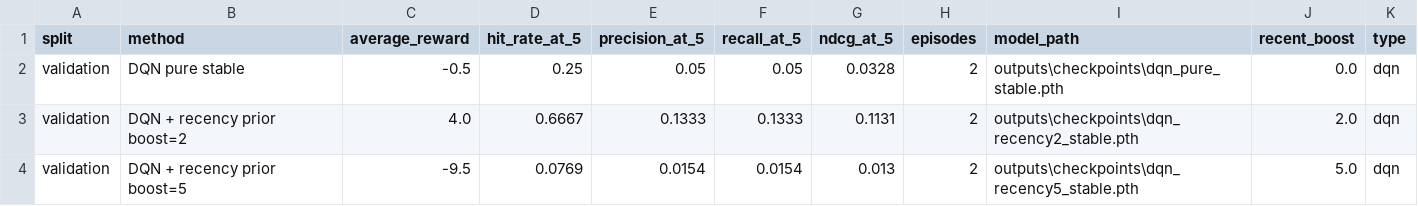
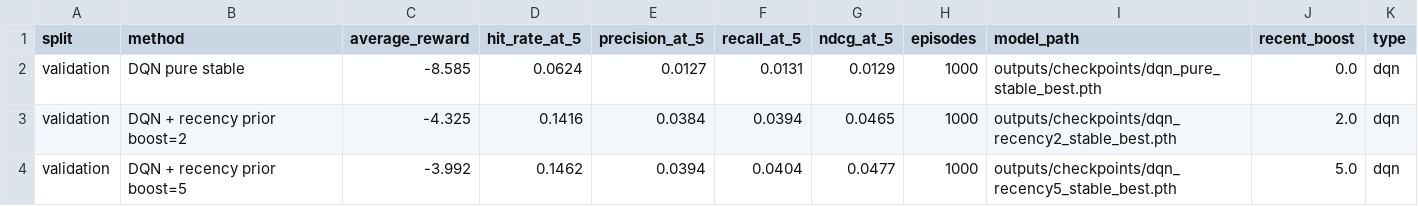
Before and after one commit to dangnguyenhoai/drl-product-recommendation, a CSV file: outputs/logs/visualization_smoke/validation_model_selection.csv, drawn as a sheet.

```diff
--- a/outputs/logs/visualization_smoke/validation_model_selection.csv
+++ b/outputs/logs/visualization_smoke/validation_model_selection.csv
@@ -1,4 +1,4 @@
 split,method,average_reward,hit_rate_at_5,precision_at_5,recall_at_5,ndcg_at_5,episodes,model_path,recent_boost,type
-validation,DQN pure stable,-0.5,0.25,0.05,0.05,0.0328,2,outputs\checkpoints\dqn_pure_stable.pth,0.0,dqn
-validation,DQN + recency prior boost=2,4.0,0.6667,0.1333,0.1333,0.1131,2,outputs\checkpoints\dqn_recency2_stable.pth,2.0,dqn
-validation,DQN + recency prior boost=5,-9.5,0.0769,0.0154,0.0154,0.013,2,outputs\checkpoints\dqn_recency5_stable.pth,5.0,dqn
+validation,DQN pure stable,-8.585,0.0624,0.0127,0.0131,0.0129,1000,outputs/checkpoints/dqn_pure_stable_best.pth,0.0,dqn
+validation,DQN + recency prior boost=2,-4.325,0.1416,0.0384,0.0394,0.0465,1000,outputs/checkpoints/dqn_recency2_stable_best.pth,2.0,dqn
+validation,DQN + recency prior boost=5,-3.992,0.1462,0.0394,0.0404,0.0477,1000,outputs/checkpoints/dqn_recency5_stable_best.pth,5.0,dqn
```
Also changed, not shown: outputs/logs/visualization_smoke/final_test_results.csv, 22 other files.
